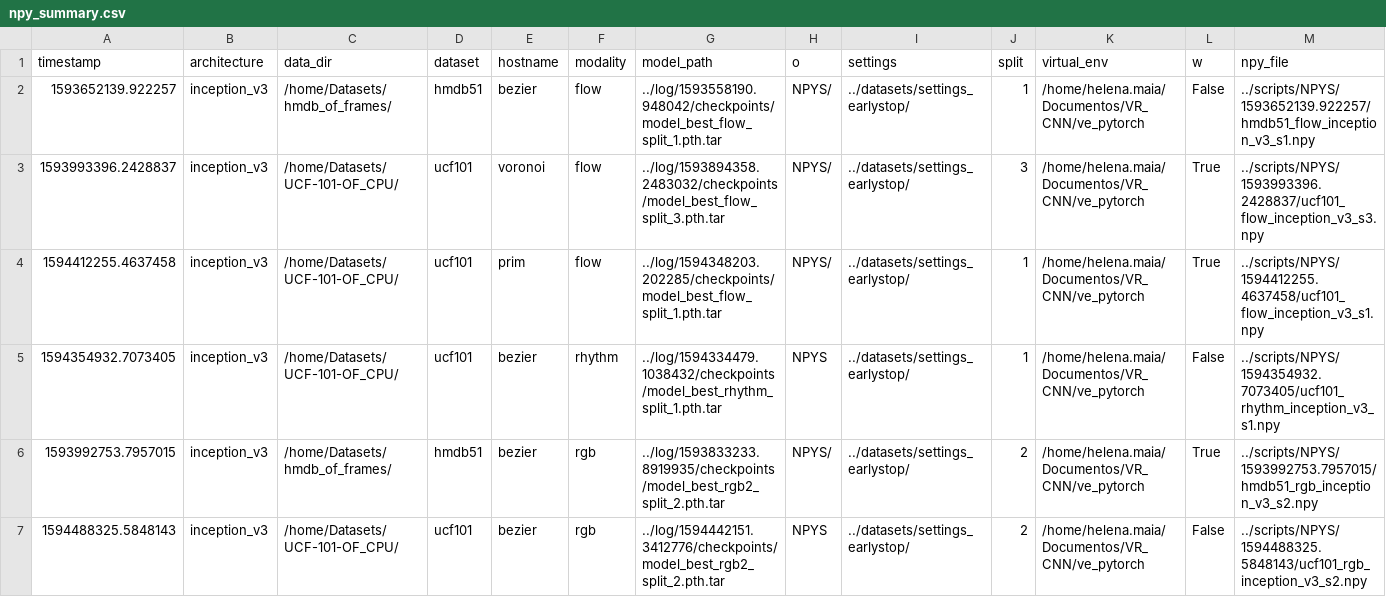
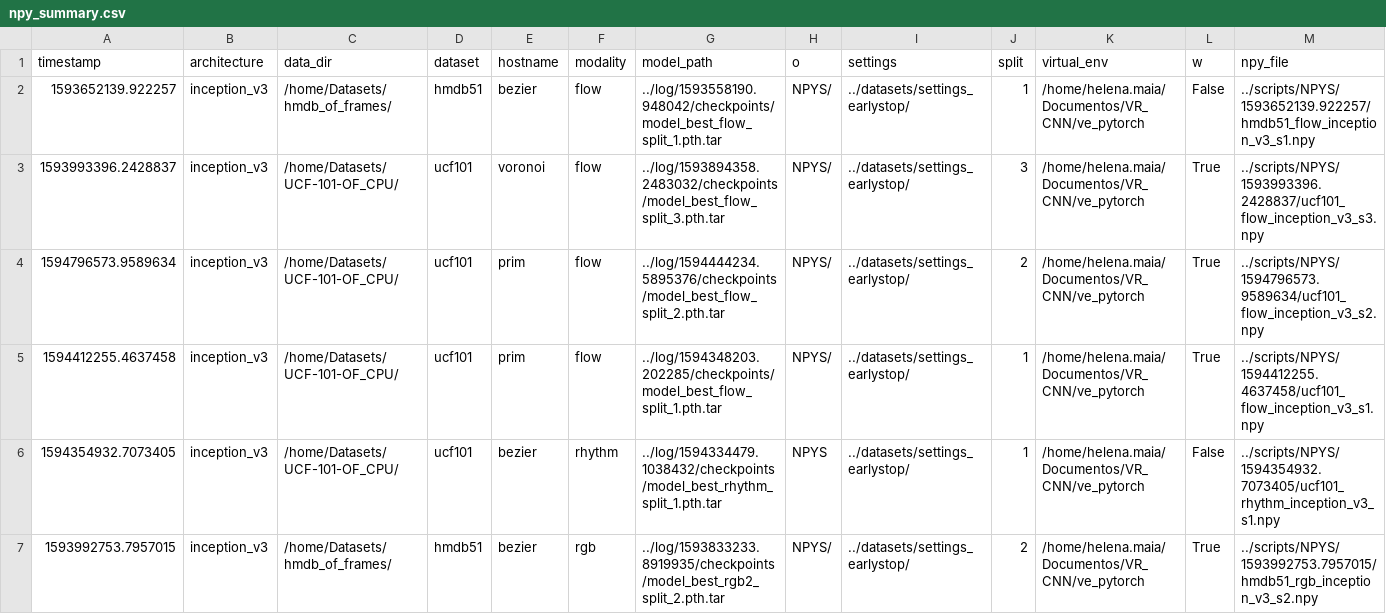
Before and after one commit to helena-maia/multistream_HAR, a CSV file: AVR_earlystop/utils/npy_summary.csv, drawn as a sheet; only a part is shown; the shorter side is filled out with more unchanged rows; the diff covers the shown part only.

Commit message:
update

```diff
--- a/AVR_earlystop/utils/npy_summary.csv
+++ b/AVR_earlystop/utils/npy_summary.csv
@@ -3,2 +3,3 @@ timestamp	architecture	data_dir	dataset	hostname	modality	model_path	o	settings
 1593993396.2428837	inception_v3	/home/Datasets/UCF-101-OF_CPU/	ucf101	voronoi	flow	../log/1593894358.2483032/checkpoints/model_best_flow_split_3.pth.tar	NPYS/	../datasets/settings_earlystop/	3	/home/helena.maia/Documentos/VR_CNN/ve_pytorch	True	../scripts/NPYS/1593993396.2428837/ucf101_flow_inception_v3_s3.npy
+1594796573.9589634	inception_v3	/home/Datasets/UCF-101-OF_CPU/	ucf101	prim	flow	../log/1594444234.5895376/checkpoints/model_best_flow_split_2.pth.tar	NPYS/	../datasets/settings_earlystop/	2	/home/helena.maia/Documentos/VR_CNN/ve_pytorch	True	../scripts/NPYS/1594796573.9589634/ucf101_flow_inception_v3_s2.npy
 1594412255.4637458	inception_v3	/home/Datasets/UCF-101-OF_CPU/	ucf101	prim	flow	../log/1594348203.202285/checkpoints/model_best_flow_split_1.pth.tar	NPYS/	../datasets/settings_earlystop/	1	/home/helena.maia/Documentos/VR_CNN/ve_pytorch	True	../scripts/NPYS/1594412255.4637458/ucf101_flow_inception_v3_s1.npy
```
Also changed, not shown: 3 added rows and 1 edited cell elsewhere in this file.
